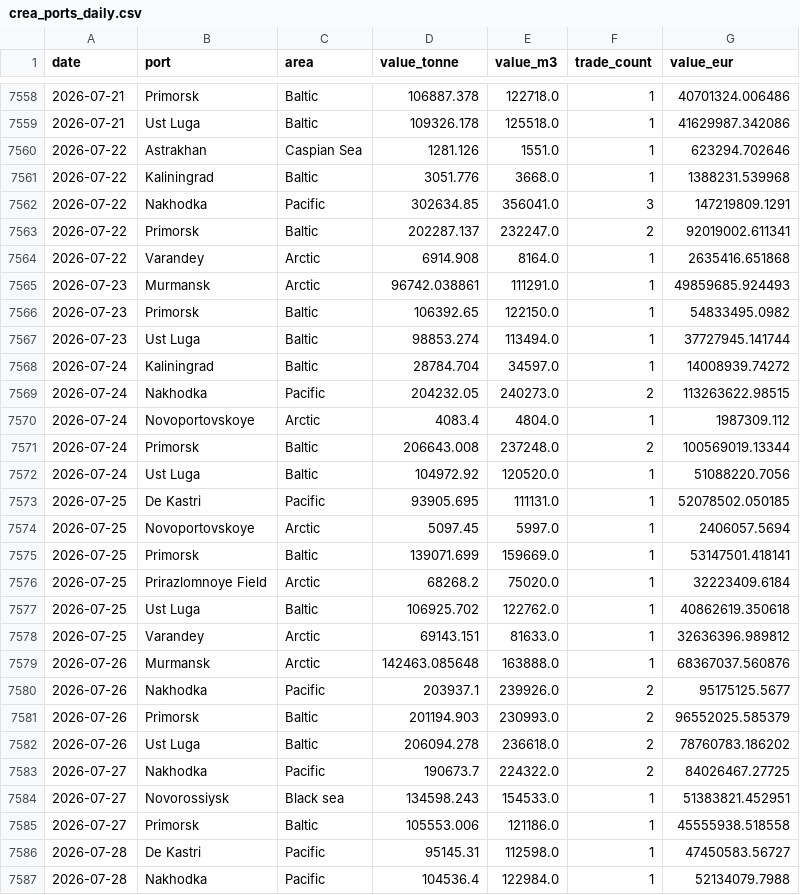
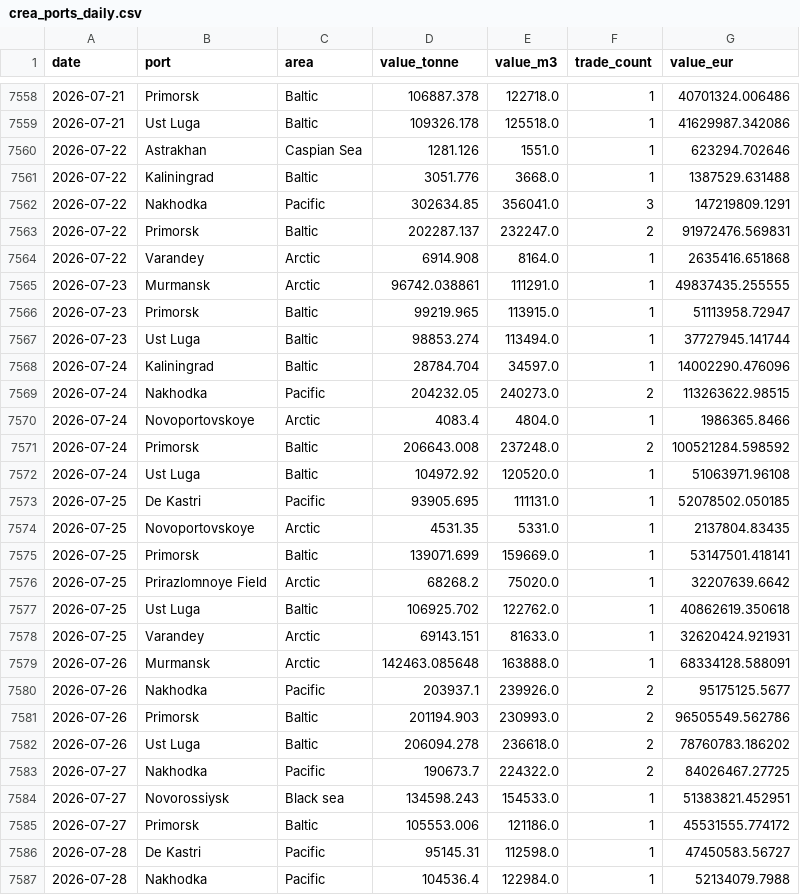
Before and after one commit to lorenzo-pasteris/Analisi-Russia-Ucraina, a CSV file: data/crea_ports_daily.csv, drawn as a sheet; only a part is shown, gaps mark what is left out; the diff covers the shown part only.

```diff
--- a/data/crea_ports_daily.csv
+++ b/data/crea_ports_daily.csv
@@ -7560,23 +7560,23 @@ date,port,area,value_tonne,value_m3,trade_count,value_eur
 2026-07-22,Astrakhan,Caspian Sea,1281.126,1551.0,1,623294.702646
-2026-07-22,Kaliningrad,Baltic,3051.776,3668.0,1,1388231.539968
+2026-07-22,Kaliningrad,Baltic,3051.776,3668.0,1,1387529.631488
 2026-07-22,Nakhodka,Pacific,302634.85,356041.0,3,147219809.1291
-2026-07-22,Primorsk,Baltic,202287.137,232247.0,2,92019002.611341
+2026-07-22,Primorsk,Baltic,202287.137,232247.0,2,91972476.569831
 2026-07-22,Varandey,Arctic,6914.908,8164.0,1,2635416.651868
-2026-07-23,Murmansk,Arctic,96742.038861,111291.0,1,49859685.924493
-2026-07-23,Primorsk,Baltic,106392.65,122150.0,1,54833495.0982
+2026-07-23,Murmansk,Arctic,96742.038861,111291.0,1,49837435.255555
+2026-07-23,Primorsk,Baltic,99219.965,113915.0,1,51113958.72947
 2026-07-23,Ust Luga,Baltic,98853.274,113494.0,1,37727945.141744
-2026-07-24,Kaliningrad,Baltic,28784.704,34597.0,1,14008939.74272
+2026-07-24,Kaliningrad,Baltic,28784.704,34597.0,1,14002290.476096
 2026-07-24,Nakhodka,Pacific,204232.05,240273.0,2,113263622.98515
-2026-07-24,Novoportovskoye,Arctic,4083.4,4804.0,1,1987309.112
-2026-07-24,Primorsk,Baltic,206643.008,237248.0,2,100569019.13344
-2026-07-24,Ust Luga,Baltic,104972.92,120520.0,1,51088220.7056
+2026-07-24,Novoportovskoye,Arctic,4083.4,4804.0,1,1986365.8466
+2026-07-24,Primorsk,Baltic,206643.008,237248.0,2,100521284.598592
+2026-07-24,Ust Luga,Baltic,104972.92,120520.0,1,51063971.96108
 2026-07-25,De Kastri,Pacific,93905.695,111131.0,1,52078502.050185
-2026-07-25,Novoportovskoye,Arctic,5097.45,5997.0,1,2406057.5694
+2026-07-25,Novoportovskoye,Arctic,4531.35,5331.0,1,2137804.83435
 2026-07-25,Primorsk,Baltic,139071.699,159669.0,1,53147501.418141
-2026-07-25,Prirazlomnoye Field,Arctic,68268.2,75020.0,1,32223409.6184
+2026-07-25,Prirazlomnoye Field,Arctic,68268.2,75020.0,1,32207639.6642
 2026-07-25,Ust Luga,Baltic,106925.702,122762.0,1,40862619.350618
-2026-07-25,Varandey,Arctic,69143.151,81633.0,1,32636396.989812
-2026-07-26,Murmansk,Arctic,142463.085648,163888.0,1,68367037.560876
+2026-07-25,Varandey,Arctic,69143.151,81633.0,1,32620424.921931
+2026-07-26,Murmansk,Arctic,142463.085648,163888.0,1,68334128.588091
 2026-07-26,Nakhodka,Pacific,203937.1,239926.0,2,95175125.5677
-2026-07-26,Primorsk,Baltic,201194.903,230993.0,2,96552025.585379
+2026-07-26,Primorsk,Baltic,201194.903,230993.0,2,96505549.562786
 2026-07-26,Ust Luga,Baltic,206094.278,236618.0,2,78760783.186202
@@ -7584,3 +7584,3 @@ date,port,area,value_tonne,value_m3,trade_count,value_eur
 2026-07-27,Novorossiysk,Black sea,134598.243,154533.0,1,51383821.452951
-2026-07-27,Primorsk,Baltic,105553.006,121186.0,1,45555938.518558
+2026-07-27,Primorsk,Baltic,105553.006,121186.0,1,45531555.774172
 2026-07-28,De Kastri,Pacific,95145.31,112598.0,1,47450583.56727
```
Also changed, not shown: 3 added rows and 144 edited cells elsewhere in this file, data/crea_counter.csv, data/crea_monthly.csv.
